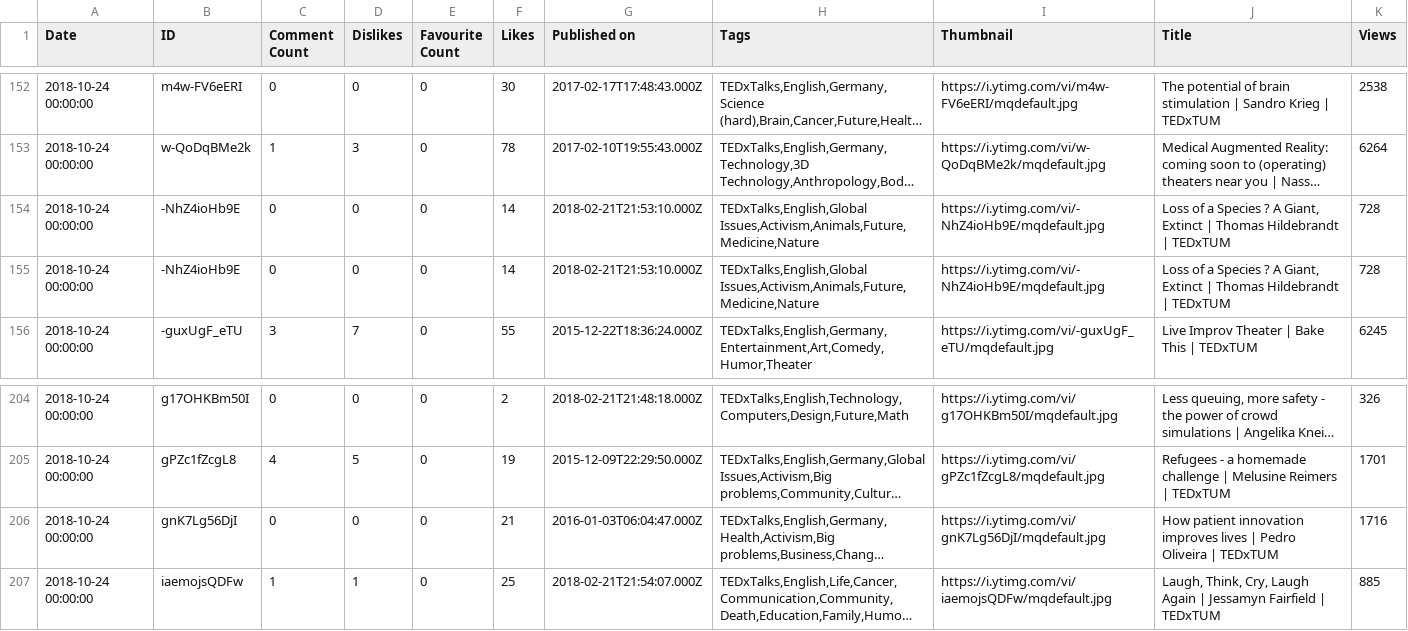
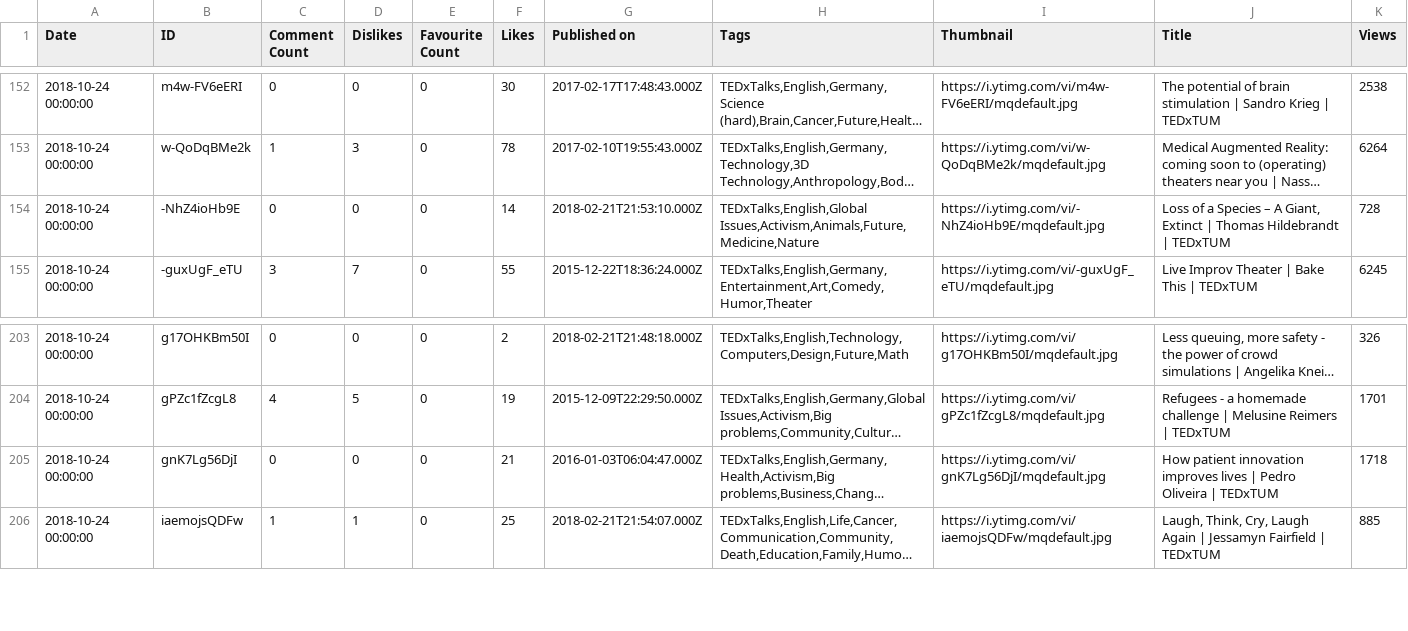
Before and after one commit to TEDxTUM/TEDx-YTT, a CSV file: tedx-ytt-output.csv, drawn as a sheet; only a part is shown, gaps mark what is left out; long unchanged cells end in …; removed rows and columns are numbered as before the commit, all else as after; the diff names each change by its address in the sheet, - before the commit and + after, or states it on an @@ line.

```diff
--- a/tedx-ytt-output.csv
+++ b/tedx-ytt-output.csv
-J154 (Title): …a Species ? A Giant,…
+J154 (Title): …a Species – A Giant,…
-row 155: 2018-10-24 00:00:00 | -NhZ4ioHb9E | 0 | 0 | 0 | 14 | 2018-02-21T21:53:10.000Z | TEDxTalks,English,Global Issues,Activism,Animals,Future,Medicine,Nature | https://i.ytimg.com/vi/-NhZ4ioHb9E/mqdefault.jpg | Loss of a Species ? A Giant, Extinct | Thomas Hildebrandt | TEDxTUM | 728
-K205 (Views): 1716
+K205 (Views): 1718
```
Also changed, not shown: tedx-ytt-statistics.csv, 3 other files.
